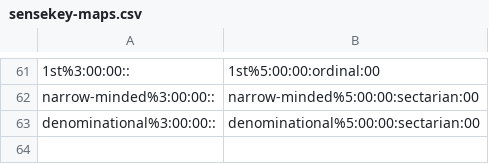
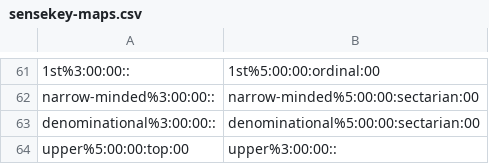
Before and after one commit to globalwordnet/english-wordnet, a CSV file: src/sensekey-maps.csv, drawn as a sheet; only a part is shown, gaps mark what is left out.

```diff
--- a/src/sensekey-maps.csv
+++ b/src/sensekey-maps.csv
@@ -63 +63,2 @@ narrow-minded%3:00:00::,narrow-minded%5:00:00:sectarian:00
 denominational%3:00:00::,denominational%5:00:00:sectarian:00
+upper%5:00:00:top:00,upper%3:00:00::
```
Also changed, not shown: 4 other files.
